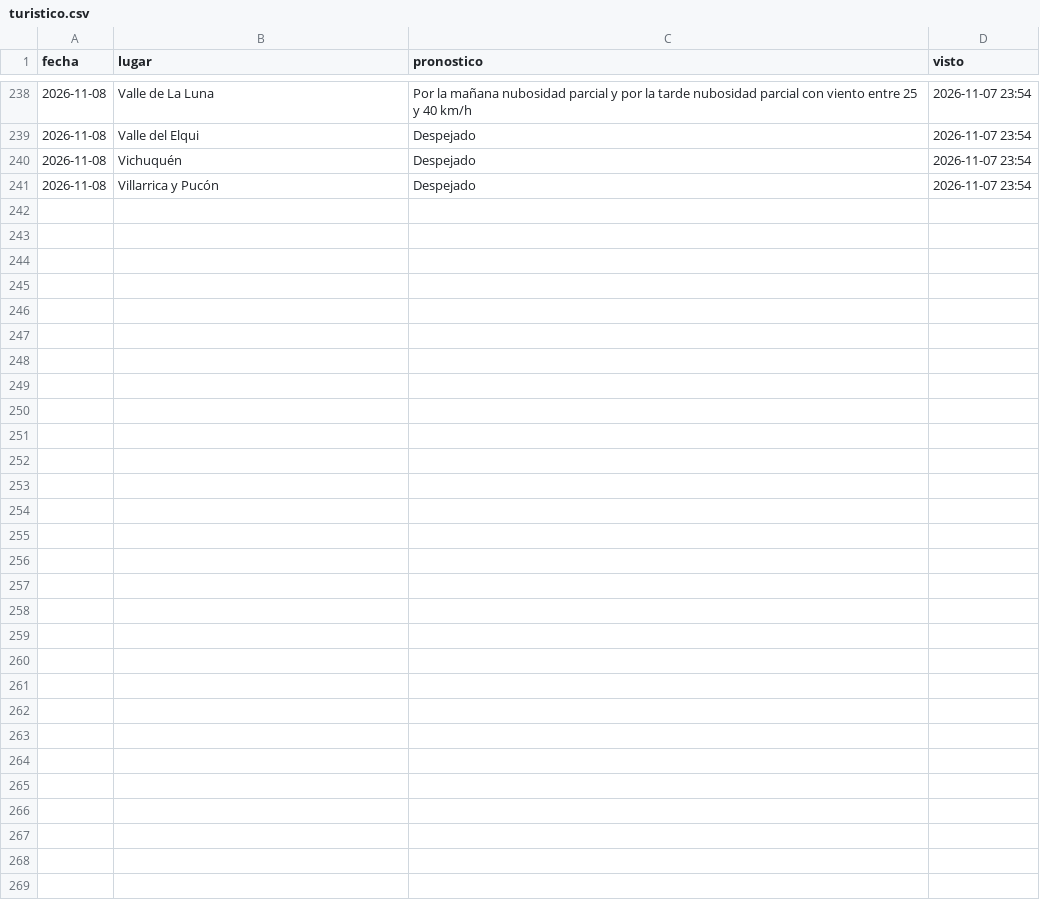
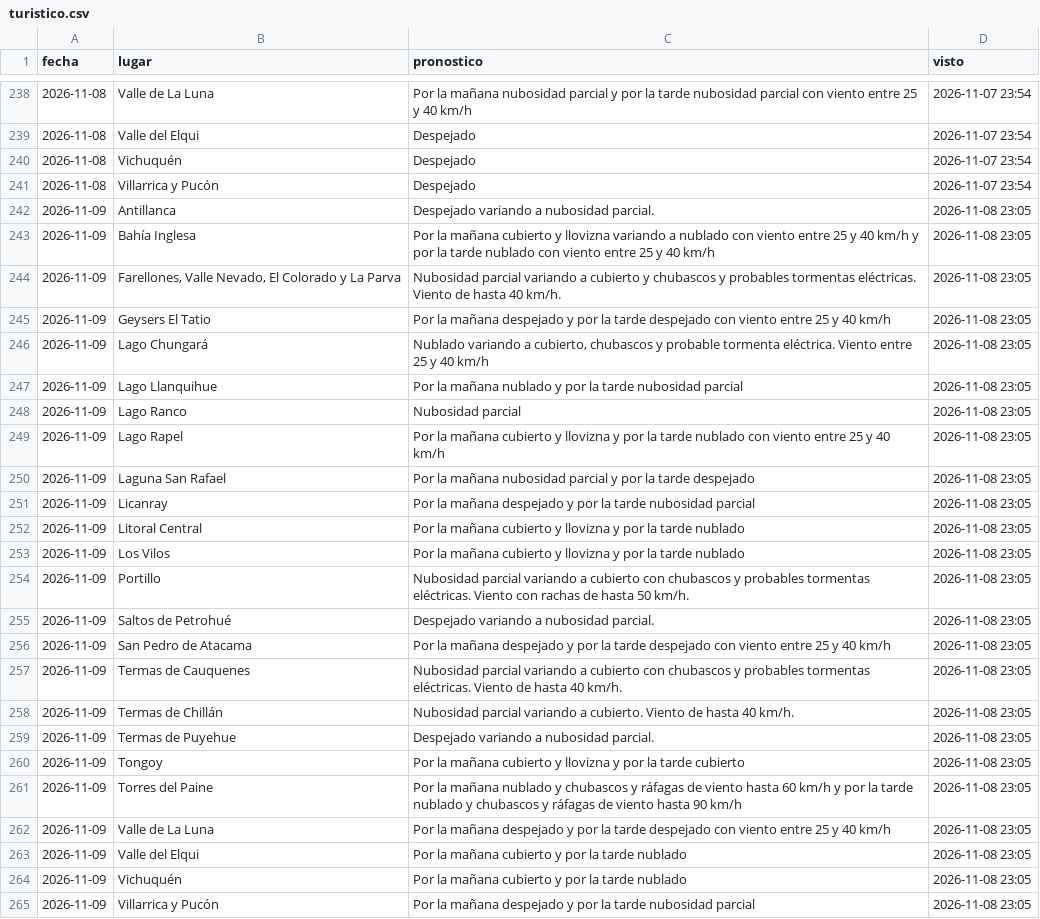
Before and after one commit to PanchoDigevo/earth2-chile-verificacion, a CSV file: estaciones/datos/dmc_pron/turistico.csv, drawn as a sheet; only a part is shown, gaps mark what is left out; the diff names each change by its address in the sheet, - before the commit and + after, or states it on an @@ line.

```diff
--- a/estaciones/datos/dmc_pron/turistico.csv
+++ b/estaciones/datos/dmc_pron/turistico.csv
+row 242: 2026-11-09 | Antillanca | Despejado variando a nubosidad parcial. | 2026-11-08 23:05
+row 243: 2026-11-09 | Bahía Inglesa | Por la mañana cubierto y llovizna variando a nublado con viento entre 25 y 40 km/h y por la tarde nublado con viento entre 25 y 40 km/h | 2026-11-08 23:05
+row 244: 2026-11-09 | Farellones, Valle Nevado, El Colorado y La Parva | Nubosidad parcial variando a cubierto y chubascos y probables tormentas eléctricas. Viento de hasta 40 km/h. | 2026-11-08 23:05
+row 245: 2026-11-09 | Geysers El Tatio | Por la mañana despejado y por la tarde despejado con viento entre 25 y 40 km/h | 2026-11-08 23:05
+row 246: 2026-11-09 | Lago Chungará | Nublado variando a cubierto, chubascos y probable tormenta eléctrica. Viento entre 25 y 40 km/h | 2026-11-08 23:05
+row 247: 2026-11-09 | Lago Llanquihue | Por la mañana nublado y por la tarde nubosidad parcial | 2026-11-08 23:05
+row 248: 2026-11-09 | Lago Ranco | Nubosidad parcial | 2026-11-08 23:05
+row 249: 2026-11-09 | Lago Rapel | Por la mañana cubierto y llovizna y por la tarde nublado con viento entre 25 y 40 km/h | 2026-11-08 23:05
+row 250: 2026-11-09 | Laguna San Rafael | Por la mañana nubosidad parcial y por la tarde despejado | 2026-11-08 23:05
+row 251: 2026-11-09 | Licanray | Por la mañana despejado y por la tarde nubosidad parcial | 2026-11-08 23:05
+row 252: 2026-11-09 | Litoral Central | Por la mañana cubierto y llovizna y por la tarde nublado | 2026-11-08 23:05
+row 253: 2026-11-09 | Los Vilos | Por la mañana cubierto y llovizna y por la tarde nublado | 2026-11-08 23:05
+row 254: 2026-11-09 | Portillo | Nubosidad parcial variando a cubierto con chubascos y probables tormentas eléctricas. Viento con rachas de hasta 50 km/h. | 2026-11-08 23:05
+row 255: 2026-11-09 | Saltos de Petrohué | Despejado variando a nubosidad parcial. | 2026-11-08 23:05
+row 256: 2026-11-09 | San Pedro de Atacama | Por la mañana despejado y por la tarde despejado con viento entre 25 y 40 km/h | 2026-11-08 23:05
+row 257: 2026-11-09 | Termas de Cauquenes | Nubosidad parcial variando a cubierto con chubascos y probables tormentas eléctricas. Viento de hasta 40 km/h. | 2026-11-08 23:05
+row 258: 2026-11-09 | Termas de Chillán | Nubosidad parcial variando a cubierto. Viento de hasta 40 km/h. | 2026-11-08 23:05
+row 259: 2026-11-09 | Termas de Puyehue | Despejado variando a nubosidad parcial. | 2026-11-08 23:05
+row 260: 2026-11-09 | Tongoy | Por la mañana cubierto y llovizna y por la tarde cubierto | 2026-11-08 23:05
+row 261: 2026-11-09 | Torres del Paine | Por la mañana nublado y chubascos y ráfagas de viento hasta 60 km/h y por la tarde nublado y chubascos y ráfagas de viento hasta 90 km/h | 2026-11-08 23:05
+row 262: 2026-11-09 | Valle de La Luna | Por la mañana despejado y por la tarde despejado con viento entre 25 y 40 km/h | 2026-11-08 23:05
+row 263: 2026-11-09 | Valle del Elqui | Por la mañana cubierto y por la tarde nublado | 2026-11-08 23:05
+row 264: 2026-11-09 | Vichuquén | Por la mañana cubierto y por la tarde nublado | 2026-11-08 23:05
+row 265: 2026-11-09 | Villarrica y Pucón | Por la mañana despejado y por la tarde nubosidad parcial | 2026-11-08 23:05
```
Also changed, not shown: estaciones/datos/dmc_pron/boletin.csv, estaciones/datos/dmc_riesgo_obs.csv, 5 other files.
